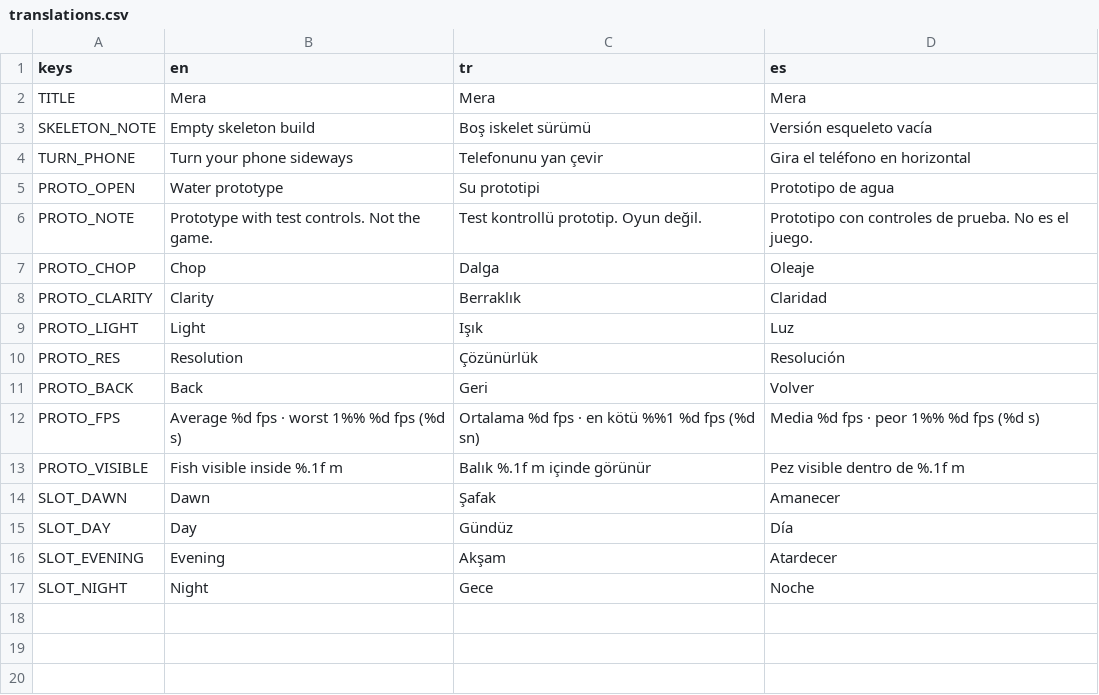
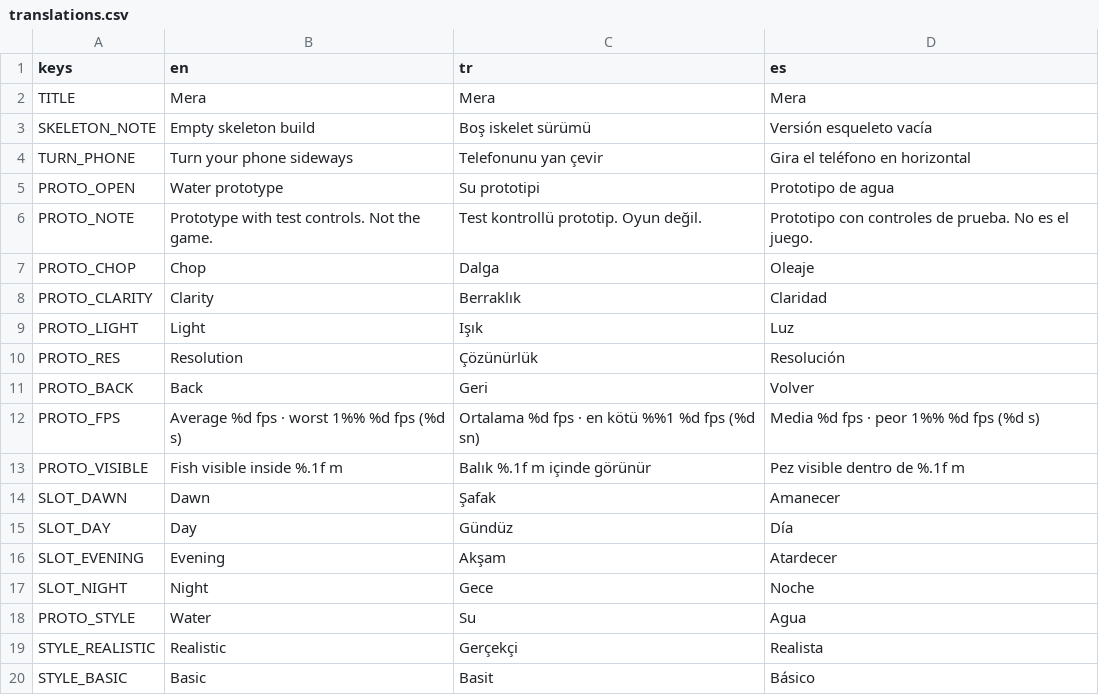
Before and after one commit to nextlevelcorp/mera, a CSV file: game/locale/translations.csv, drawn as a sheet; the diff names each change by its address in the sheet, - before the commit and + after, or states it on an @@ line.

```diff
--- a/game/locale/translations.csv
+++ b/game/locale/translations.csv
+row 18: PROTO_STYLE | Water | Su | Agua
+row 19: STYLE_REALISTIC | Realistic | Gerçekçi | Realista
+row 20: STYLE_BASIC | Basic | Basit | Básico
```
Also changed, not shown: 6 other files.
